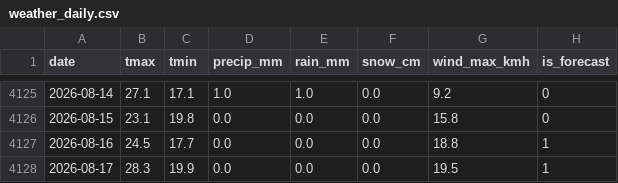
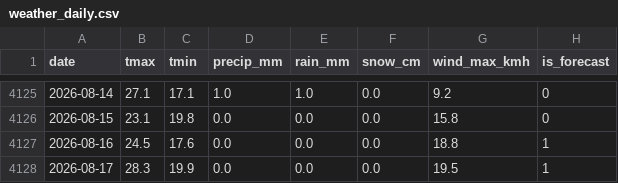
Before and after one commit to KhaledCodes/toronto-ferry-dashboard, a CSV file: outputs/weather_daily.csv, drawn as a sheet; only a part is shown, gaps mark what is left out.

```diff
--- a/outputs/weather_daily.csv
+++ b/outputs/weather_daily.csv
@@ -4126,3 +4126,3 @@ date,tmax,tmin,precip_mm,rain_mm,snow_cm,wind_max_kmh,is_forecast
 2026-08-15,23.1,19.8,0.0,0.0,0.0,15.8,0
-2026-08-16,24.5,17.7,0.0,0.0,0.0,18.8,1
+2026-08-16,24.5,17.6,0.0,0.0,0.0,18.8,1
 2026-08-17,28.3,19.9,0.0,0.0,0.0,19.5,1
```
Also changed, not shown: 1 other file.
